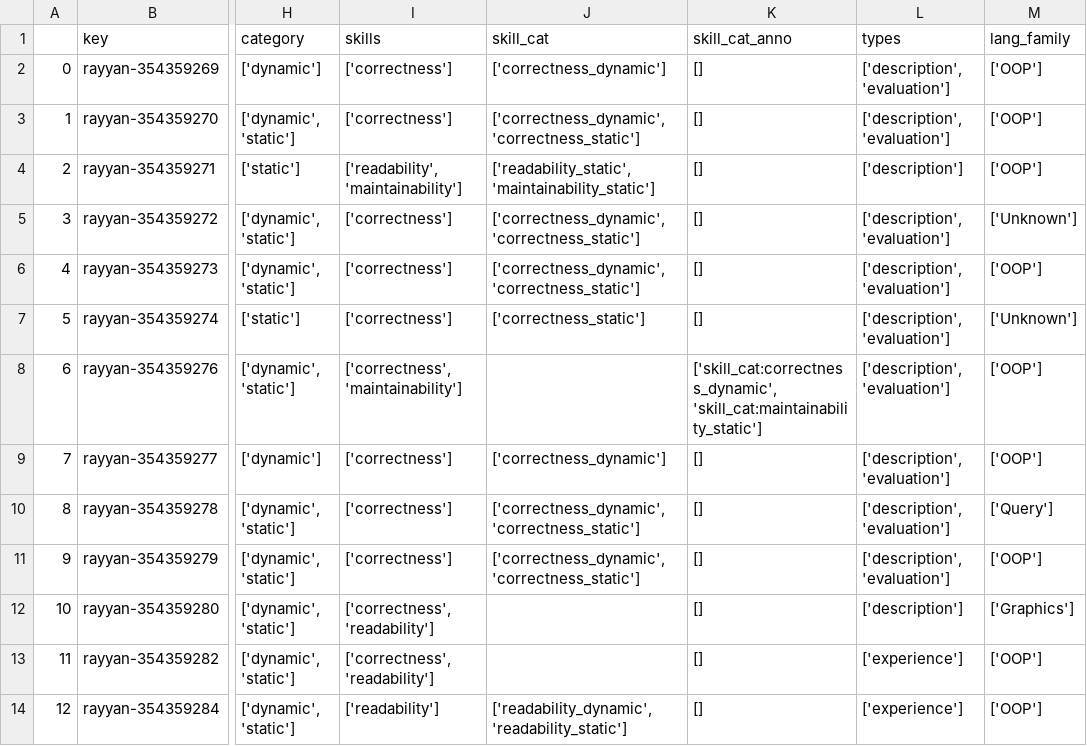
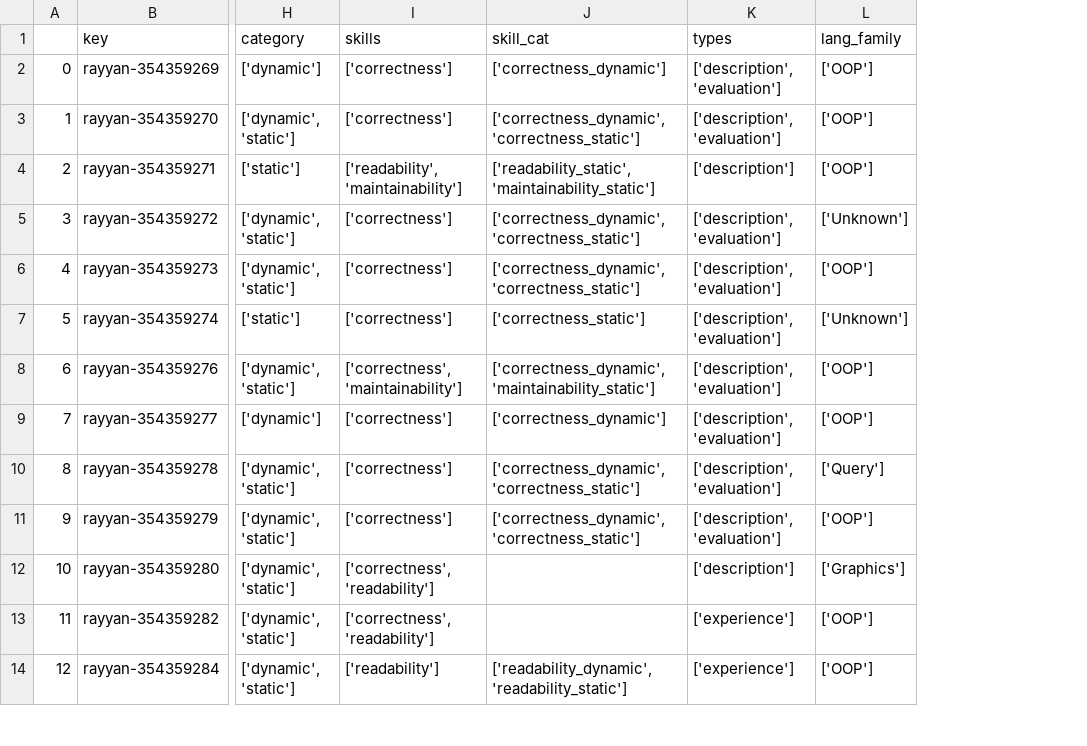
Before and after one commit to m-messer/Automated-Assessment-SLR-Data-Processing, a CSV file: data/processed.csv, drawn as a sheet; only a part is shown, gaps mark what is left out; the diff names each change by its address in the sheet, - before the commit and + after, or states it on an @@ line.

Commit message:
PHD-128 Started annotating complex skill_cat maps

```diff
--- a/data/processed.csv
+++ b/data/processed.csv
-column K (skill_cat_anno), rows 2-14: [] | [] | [] | [] | [] | [] | ['skill_cat:correctness_dynamic', 'skill_cat:maintainability_static'] | [] | [] | [] | [] | [] | []
-J8 (skill_cat): (empty)
+J8 (skill_cat): ['correctness_dynamic', 'maintainability_static']
```
Also changed, not shown: 1 other file.
